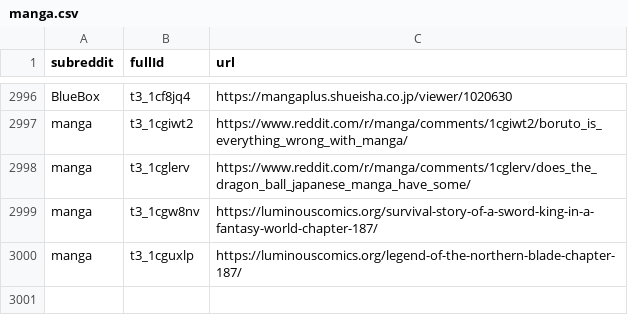
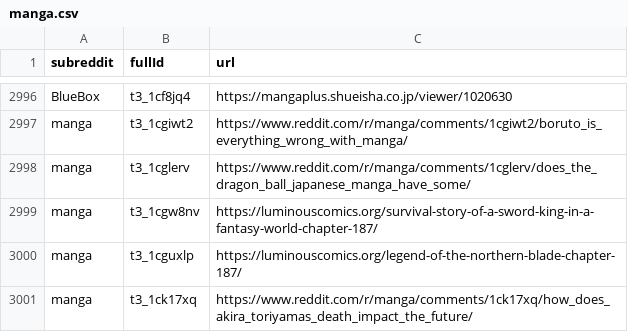
Before and after one commit to dli-invest/finreddit, a CSV file: internal/manga.csv, drawn as a sheet; only a part is shown, gaps mark what is left out.

```diff
--- a/internal/manga.csv
+++ b/internal/manga.csv
@@ -3000 +3000,2 @@ manga,t3_1cgw8nv,https://luminouscomics.org/survival-story-of-a-sword-king-in-a-
 manga,t3_1cguxlp,https://luminouscomics.org/legend-of-the-northern-blade-chapter-187/
+manga,t3_1ck17xq,https://www.reddit.com/r/manga/comments/1ck17xq/how_does_akira_toriyamas_death_impact_the_future/
```
